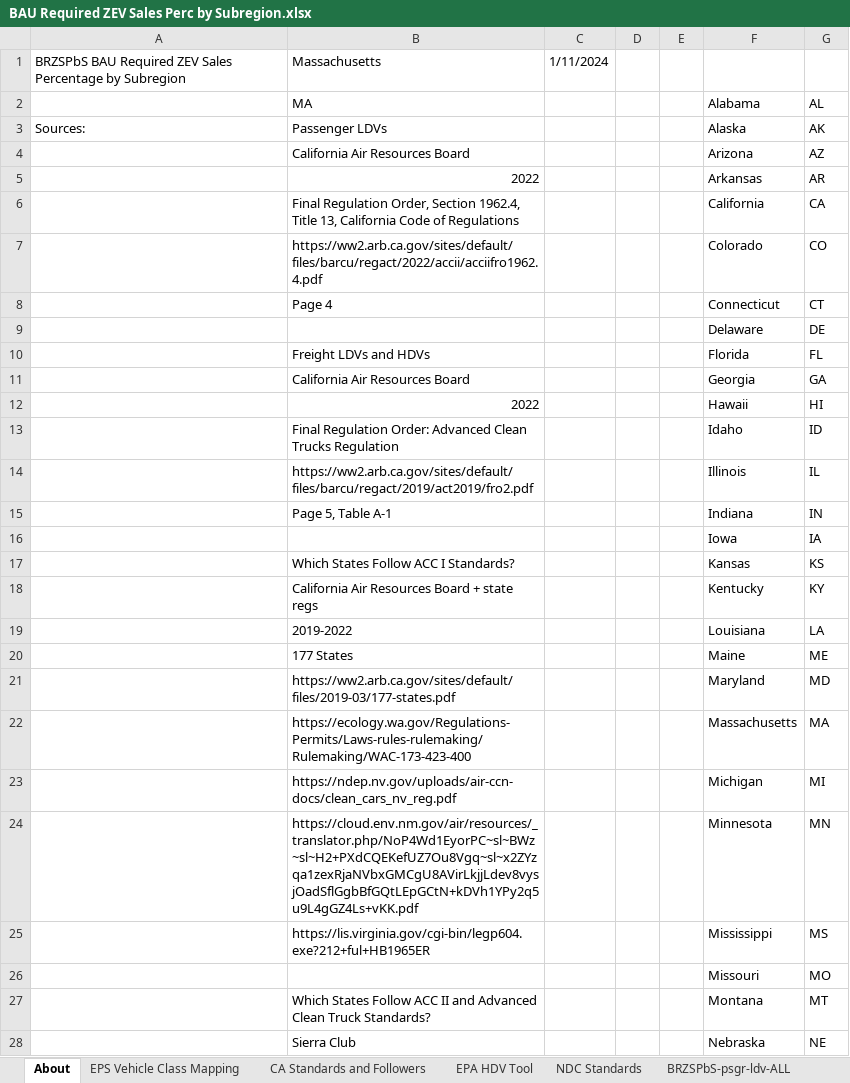
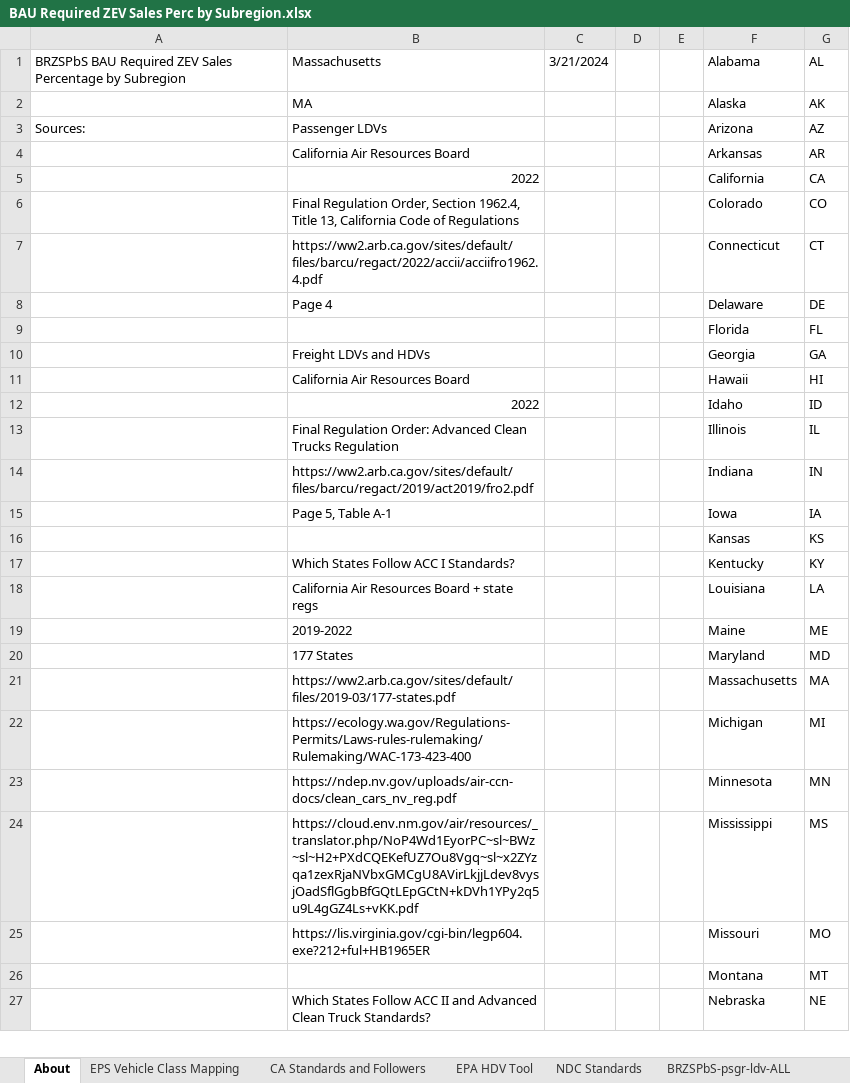
Before and after one commit to EnergyInnovation/eps-massachusetts, an Excel workbook: InputData/trans/BRZSPbS/BAU Required ZEV Sales Perc by Subregion.xlsx, sheet About, drawn as a sheet; only a part is shown; values as stored, in another font and other column widths than the file's, no cell formats; removed rows and columns are numbered as before the commit, all else as after; the diff covers the shown part only; the diff names each change by its address in the sheet, - before the commit and + after, or states it on an @@ line.

```diff
--- a/InputData/trans/BRZSPbS/BAU Required ZEV Sales Perc by Subregion.xlsx (sheet About)
+++ b/InputData/trans/BRZSPbS/BAU Required ZEV Sales Perc by Subregion.xlsx (sheet About)
-C1: 1/11/2024
+C1: 3/21/2024
-F1: (empty)
+F1: Alabama
-G1: (empty)
+G1: AL
-row 2:  | MA |  |  |  | Alabama | AL
+row 2:  | MA |  |  |  | Alaska | AK
-F3: Alaska
+F3: Arizona
-G3: AK
+G3: AZ
-row 4:  | California Air Resources Board |  |  |  | Arizona | AZ
-B4: 2022
+B4: California Air Resources Board
-B5: Final Regulation Order, Section 1962.4, Title 13, California Code of Regulations
+B5: 2022
-B6: https://ww2.arb.ca.gov/sites/default/files/barcu/regact/2022/accii/acciifro1962.4.pdf
+B6: Final Regulation Order, Section 1962.4, Title 13, California Code of Regulations
-B7: Page 4
+B7: https://ww2.arb.ca.gov/sites/default/files/barcu/regact/2022/accii/acciifro1962.4.pdf
-B8: (empty)
+B8: Page 4
-B9: Freight LDVs and HDVs
+B9: (empty)
-B10: California Air Resources Board
+B10: Freight LDVs and HDVs
-B11: 2022
+B11: California Air Resources Board
-B12: Final Regulation Order: Advanced Clean Trucks Regulation
+B12: 2022
-B13: https://ww2.arb.ca.gov/sites/default/files/barcu/regact/2019/act2019/fro2.pdf
+B13: Final Regulation Order: Advanced Clean Trucks Regulation
-B14: Page 5, Table A-1
+B14: https://ww2.arb.ca.gov/sites/default/files/barcu/regact/2019/act2019/fro2.pdf
-B15: (empty)
+B15: Page 5, Table A-1
-B16: Which States Follow ACC I Standards?
+B16: (empty)
-B17: California Air Resources Board + state regs
+B17: Which States Follow ACC I Standards?
-B18: 2019-2022
+B18: California Air Resources Board + state regs
-B19: 177 States
+B19: 2019-2022
-B20: https://ww2.arb.ca.gov/sites/default/files/2019-03/177-states.pdf
+B20: 177 States
-B21: https://ecology.wa.gov/Regulations-Permits/Laws-rules-rulemaking/Rulemaking/WAC-173-423-400
+B21: https://ww2.arb.ca.gov/sites/default/files/2019-03/177-states.pdf
-B22: https://ndep.nv.gov/uploads/air-ccn-docs/clean_cars_nv_reg.pdf
+B22: https://ecology.wa.gov/Regulations-Permits/Laws-rules-rulemaking/Rulemaking/WAC-173-423-400
-B23: https://cloud.env.nm.gov/air/resources/_translator.php/NoP4Wd1EyorPC~sl~BWz~sl~H2+PXdCQEKefUZ7Ou8Vgq~sl~x2ZYzqa1zexRjaNVbxGMCgU8AVirLkjjLdev8vysjOadSflGgbBfGQtLEpGCtN+kDVh1YPy2q5u9L4gGZ4Ls+vKK.pdf
+B23: https://ndep.nv.gov/uploads/air-ccn-docs/clean_cars_nv_reg.pdf
-B24: https://lis.virginia.gov/cgi-bin/legp604.exe?212+ful+HB1965ER
+B24: https://cloud.env.nm.gov/air/resources/_translator.php/NoP4Wd1EyorPC~sl~BWz~sl~H2+PXdCQEKefUZ7Ou8Vgq~sl~x2ZYzqa1zexRjaNVbxGMCgU8AVirLkjjLdev8vysjOadSflGgbBfGQtLEpGCtN+kDVh1YPy2q5u9L4gGZ4Ls+vKK.pdf
-B25: (empty)
+B25: https://lis.virginia.gov/cgi-bin/legp604.exe?212+ful+HB1965ER
-B26: Which States Follow ACC II and Advanced Clean Truck Standards?
+B26: (empty)
-B27: Sierra Club
+B27: Which States Follow ACC II and Advanced Clean Truck Standards?
```
Also changed, not shown: 1 added row and 23 edited cells elsewhere in this sheet, sheet NDC Standards, sheet CA Standards and Followers, sheet BRZSPbS-frgt-mtrbk, sheet BRZSPbS-psgr-mtrbk, sheet BRZSPbS-frgt-hdv-ALL, sheet BRZSPbS-frgt-ldv-ALL, 8 more sheets, other sheet tabs, cell formats, formulas that keep their value, InputData/elec/BDTPTUMCF/Boolean Does This Plant Type Use Maximum Capacity Factor.xlsx, InputData/elec/CSC/Capacity Supply Curve.xlsx, 31 other files.
